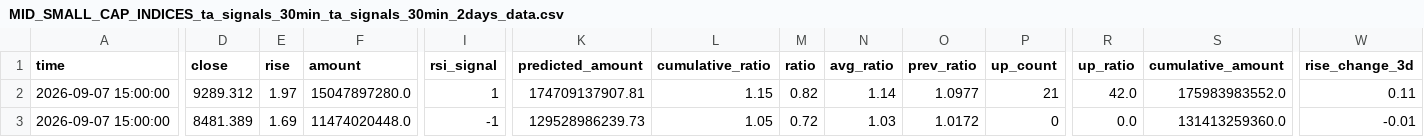
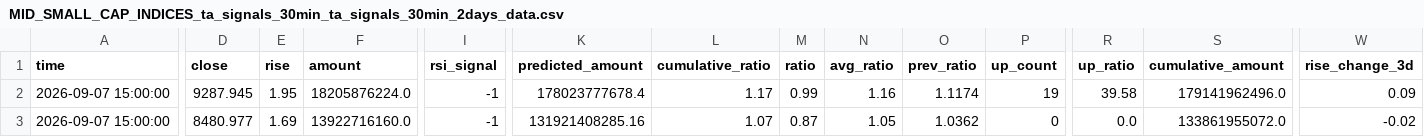
Before and after one commit to siderdata/tss_ai_stock, a CSV file: data/MID_SMALL_CAP_INDICES_ta_signals_30min_ta_signals_30min_2days_data.csv, drawn as a sheet; only a part is shown, gaps mark what is left out; the diff covers the shown part only; the diff names each change by its address in the sheet, - before the commit and + after, or states it on an @@ line.

Commit message:
Add data, report, and trading directories

```diff
--- a/data/MID_SMALL_CAP_INDICES_ta_signals_30min_ta_signals_30min_2days_data.csv
+++ b/data/MID_SMALL_CAP_INDICES_ta_signals_30min_ta_signals_30min_2days_data.csv
-D2 (close): 9289.312
+D2 (close): 9287.945
-E2 (rise): 1.97
+E2 (rise): 1.95
-F2 (amount): 15047897280.0
+F2 (amount): 18205876224.0
-I2 (rsi_signal): 1
+I2 (rsi_signal): -1
-K2 (predicted_amount): 174709137907.81
+K2 (predicted_amount): 178023777678.4
-L2 (cumulative_ratio): 1.15
+L2 (cumulative_ratio): 1.17
-M2 (ratio): 0.82
+M2 (ratio): 0.99
-N2 (avg_ratio): 1.14
+N2 (avg_ratio): 1.16
-O2 (prev_ratio): 1.0977
+O2 (prev_ratio): 1.1174
-P2 (up_count): 21
+P2 (up_count): 19
-R2 (up_ratio): 42.0
+R2 (up_ratio): 39.58
-S2 (cumulative_amount): 175983983552.0
+S2 (cumulative_amount): 179141962496.0
-W2 (rise_change_3d): 0.11
+W2 (rise_change_3d): 0.09
-D3 (close): 8481.389
+D3 (close): 8480.977
-F3 (amount): 11474020448.0
+F3 (amount): 13922716160.0
-K3 (predicted_amount): 129528986239.73
+K3 (predicted_amount): 131921408285.16
-L3 (cumulative_ratio): 1.05
+L3 (cumulative_ratio): 1.07
-M3 (ratio): 0.72
+M3 (ratio): 0.87
-N3 (avg_ratio): 1.03
+N3 (avg_ratio): 1.05
-O3 (prev_ratio): 1.0172
+O3 (prev_ratio): 1.0362
-S3 (cumulative_amount): 131413259360.0
+S3 (cumulative_amount): 133861955072.0
-W3 (rise_change_3d): -0.01
+W3 (rise_change_3d): -0.02
```
Also changed, not shown: 169 edited cells elsewhere in this file, data/CORE_INDICES_ta_signals_30min_ta_signals_30min_2days_data.csv, data/CORE_INDICES_ta_signals_60min_ta_signals_60min_2days_data.csv, 56 other files.
